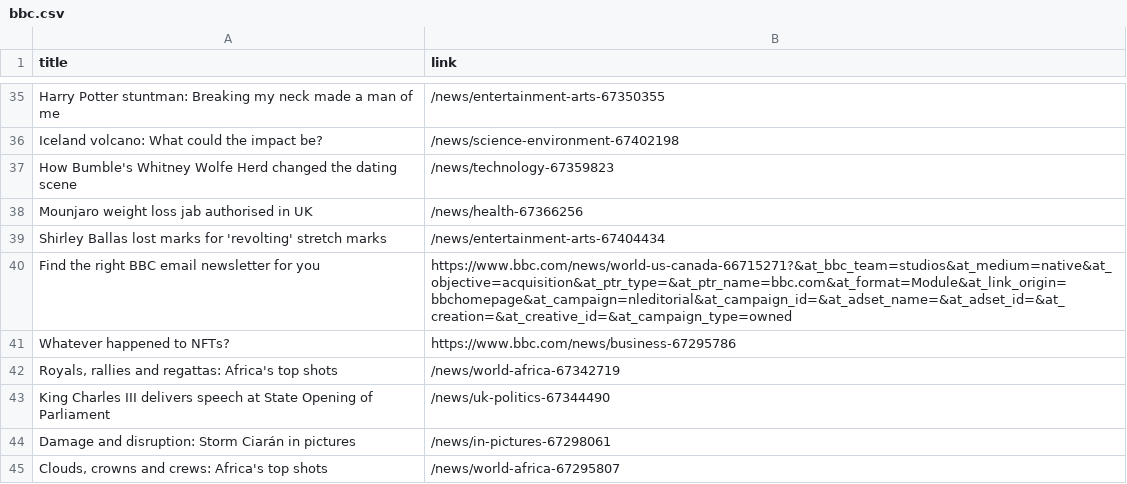
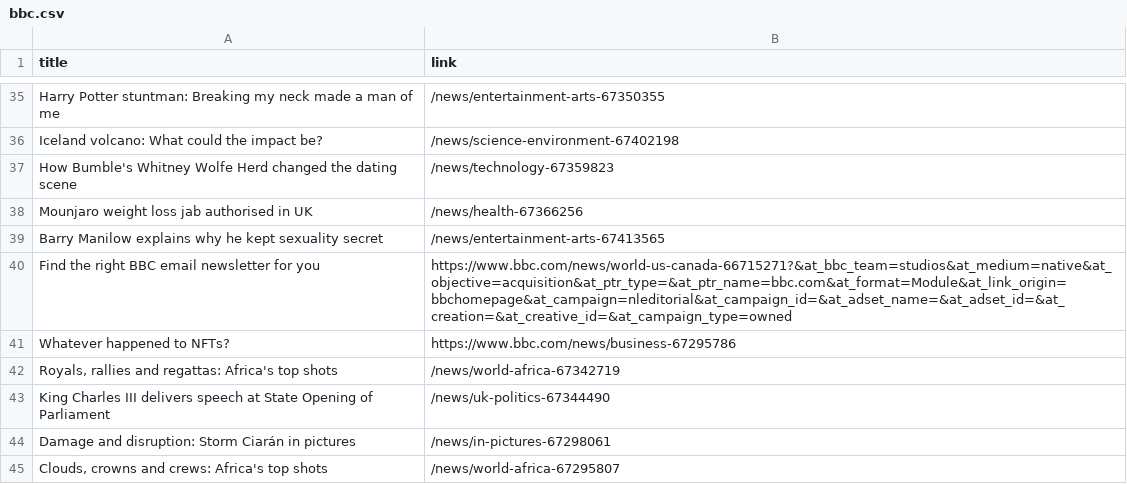
Before and after one commit to luyi-eve/automatic-scraper-bbc, a CSV file: bbc.csv, drawn as a sheet; only a part is shown, gaps mark what is left out.

```diff
--- a/bbc.csv
+++ b/bbc.csv
@@ -38,3 +38,3 @@ How Bumble's Whitney Wolfe Herd changed the dating scene,/news/technology-673598
 Mounjaro weight loss jab authorised in UK,/news/health-67366256
-Shirley Ballas lost marks for 'revolting' stretch marks,/news/entertainment-arts-67404434
+Barry Manilow explains why he kept sexuality secret,/news/entertainment-arts-67413565
 Find the right BBC email newsletter for you,https://www.bbc.com/news/world-us-canada-66715271?&at_bbc_team=studios&at_medium=native&at_objective=acquisition&at_ptr_type=&at_ptr_name=bbc.com&at_format=Module&at_link_origin=bbchomepage&at_campaign=nleditorial&at_campaign_id=&at_adset_name=&at_adset_id=&at_creation=&at_creative_id=&at_campaign_type=owned
```
